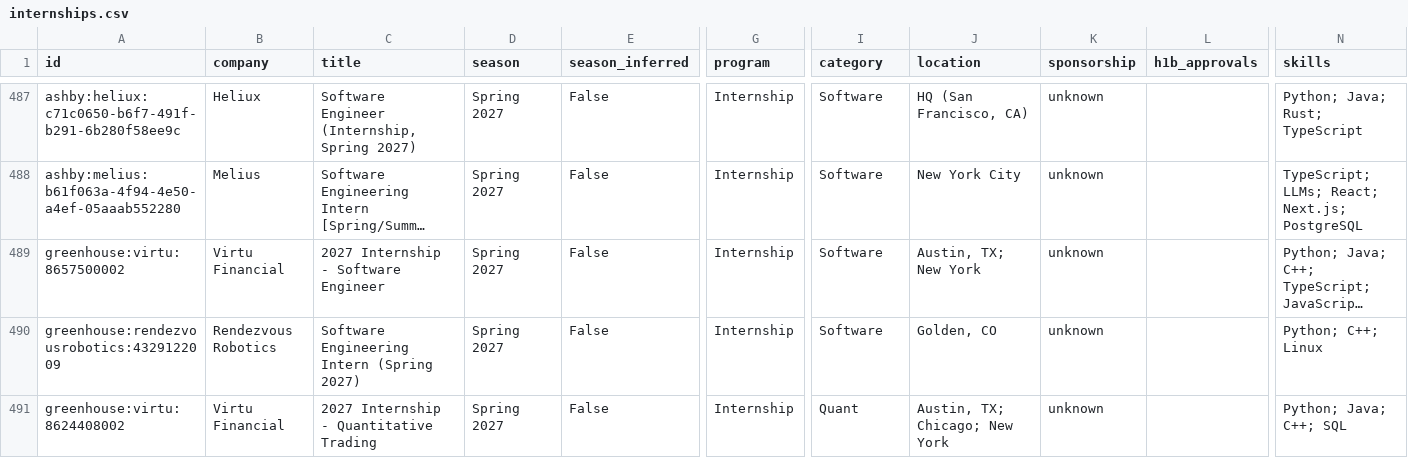
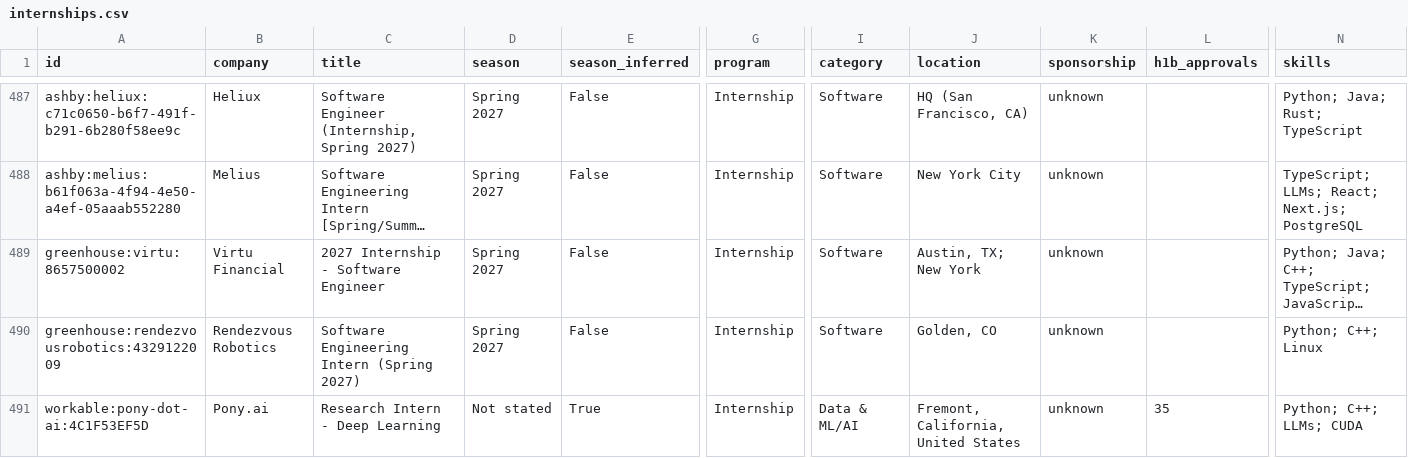
Before and after one commit to HarshaPrakash1/Automated-List-Of-Spring-2027-Tech-Internships, a CSV file: data/internships.csv, drawn as a sheet; only a part is shown, gaps mark what is left out; the shorter side is filled out with more unchanged rows; long unchanged cells end in …; rows hold the shown columns only; the diff covers the shown part only; the diff names each change by its address in the sheet, - before the commit and + after, or states it on an @@ line.

```diff
--- a/data/internships.csv
+++ b/data/internships.csv
+row 491: workable:pony-dot-ai:4C1F53EF5D | Pony.ai | Research Intern - Deep Learning | Not stated | True | Internship | Data & ML/AI | Fremont, California, United States | unknown | 35 | Python; C++; LLMs; CUDA
```
Also changed, not shown: 2 added rows and 1 removed row elsewhere in this file, docs/internships.csv, 15 other files.
